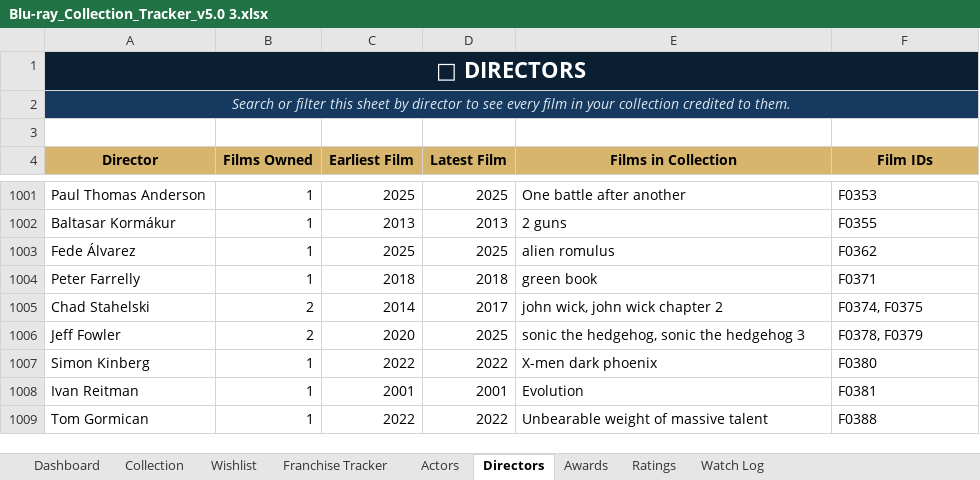
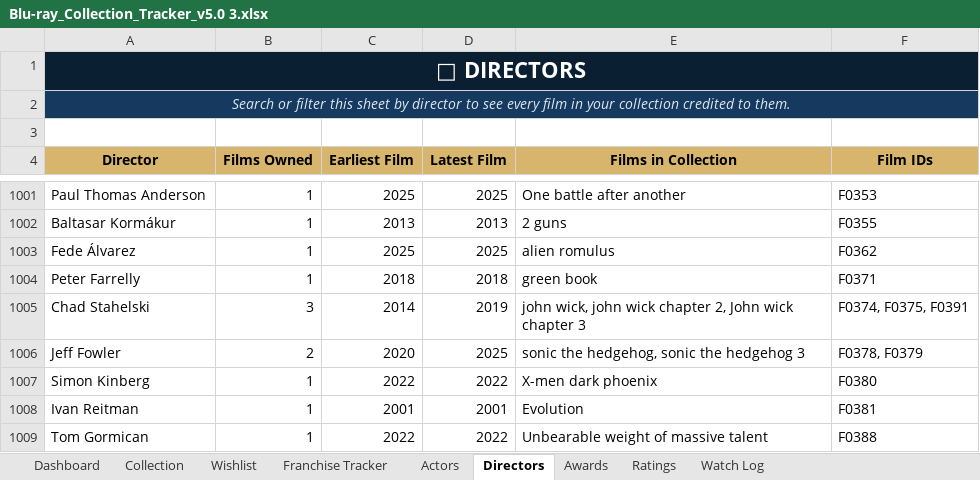
Before and after one commit to tingonting/Blu-ray-tracker, an Excel workbook: Blu-ray_Collection_Tracker_v5.0 3.xlsx, sheet Directors, drawn as a sheet; only a part is shown, gaps mark what is left out; values as stored, in another font and other column widths than the file's, no borders; the diff names each change by its address in the sheet, - before the commit and + after, or states it on an @@ line.

Commit message:
Update collection — 2026-09-06 14:34

```diff
--- a/Blu-ray_Collection_Tracker_v5.0 3.xlsx (sheet Directors)
+++ b/Blu-ray_Collection_Tracker_v5.0 3.xlsx (sheet Directors)
-B1005 (Films Owned): 2
+B1005 (Films Owned): 3
-D1005 (Latest Film): 2017
+D1005 (Latest Film): 2019
-E1005 (Films in Collection): john wick, john wick chapter 2
+E1005 (Films in Collection): john wick, john wick chapter 2, John wick chapter 3
-F1005 (Film IDs): F0374, F0375
+F1005 (Film IDs): F0374, F0375, F0391
```
Also changed, not shown: sheet Actors, sheet Collection.
